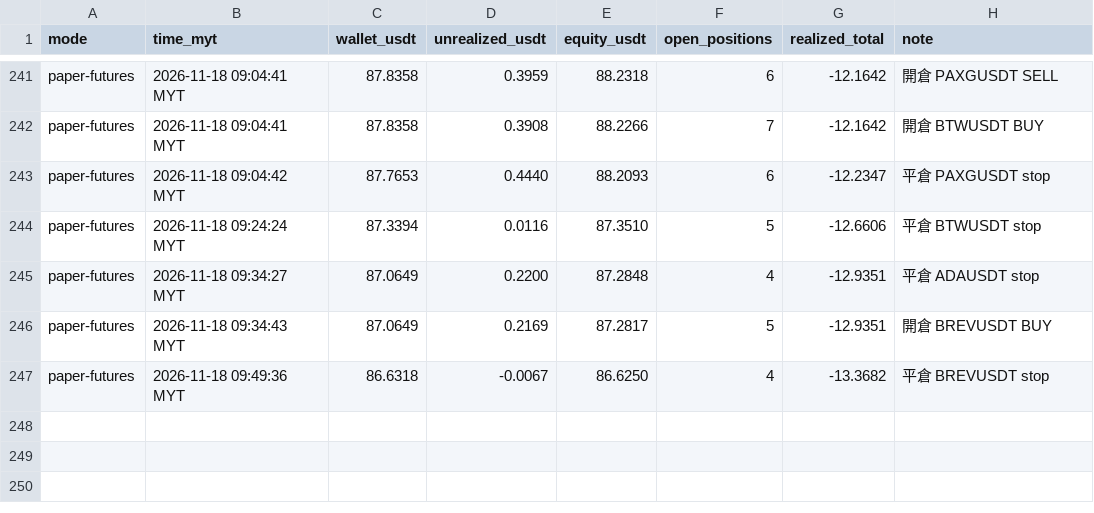
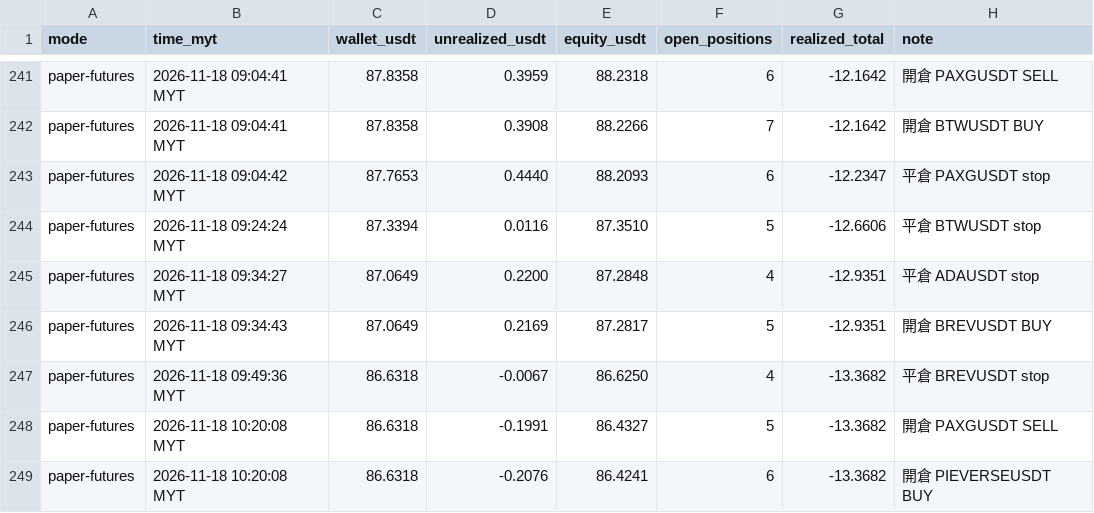
Before and after one commit to allenzeng060-lgtm/trade-dashboard, a CSV file: data/ledgers/trading-journal/futures_hf15m/equity.csv, drawn as a sheet; only a part is shown, gaps mark what is left out.

```diff
--- a/data/ledgers/trading-journal/futures_hf15m/equity.csv
+++ b/data/ledgers/trading-journal/futures_hf15m/equity.csv
@@ -247 +247,3 @@ paper-futures,2026-11-18 09:34:43 MYT,87.0649,0.2169,87.2817,5,-12.9351,開倉 B
 paper-futures,2026-11-18 09:49:36 MYT,86.6318,-0.0067,86.6250,4,-13.3682,平倉 BREVUSDT stop
+paper-futures,2026-11-18 10:20:08 MYT,86.6318,-0.1991,86.4327,5,-13.3682,開倉 PAXGUSDT SELL
+paper-futures,2026-11-18 10:20:08 MYT,86.6318,-0.2076,86.4241,6,-13.3682,開倉 PIEVERSEUSDT BUY
```
Also changed, not shown: 18 other files.
